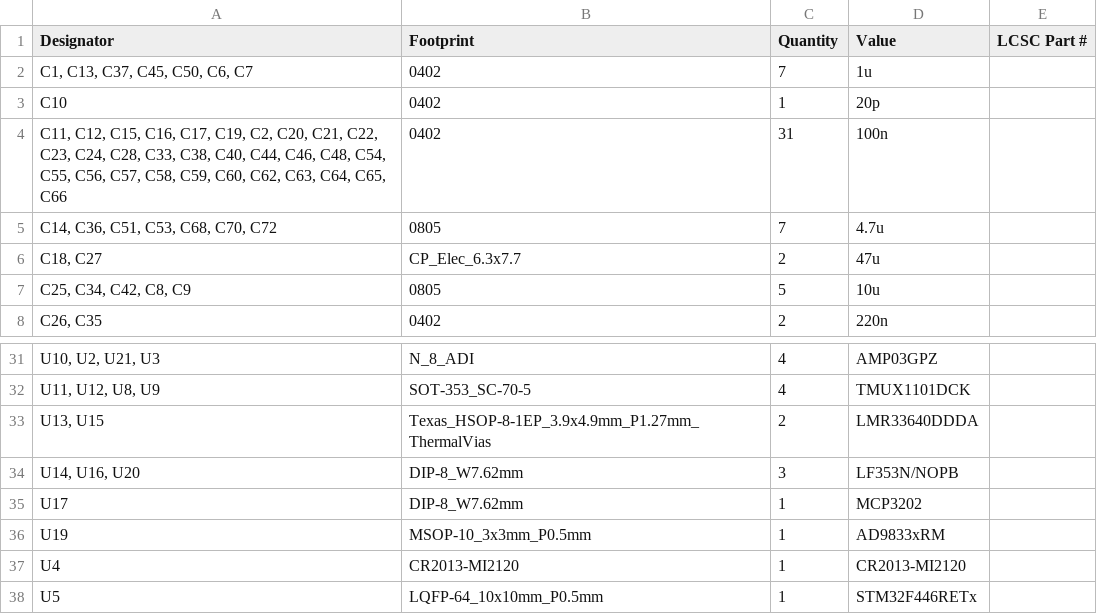
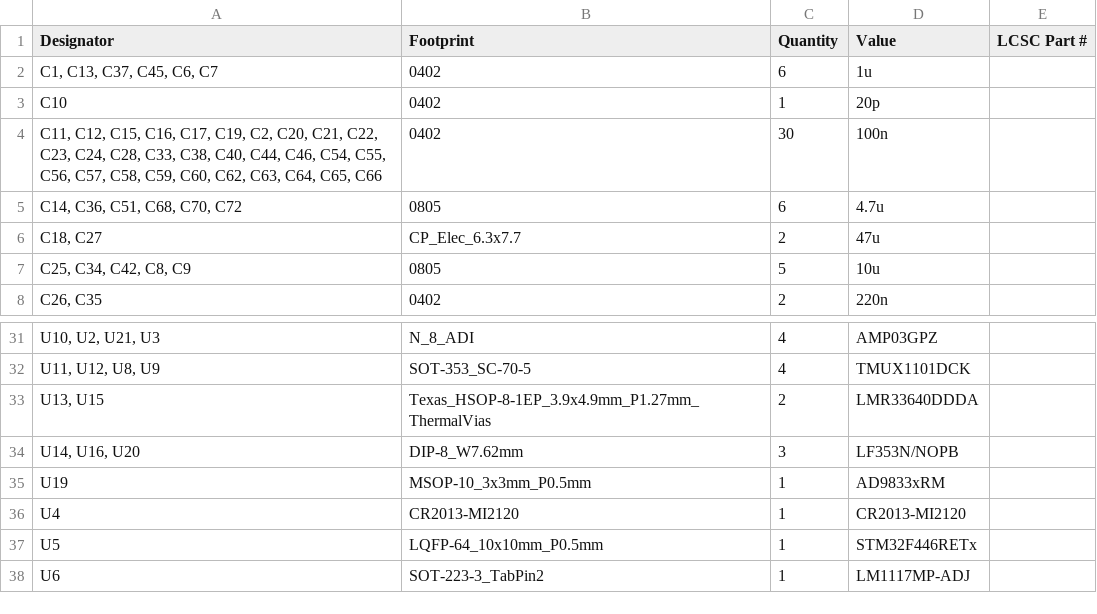
Before and after one commit to Jacob-Lundstrom/lcr-meter-hardware, a CSV file: lcr-meter/production/bom.csv, drawn as a sheet; only a part is shown, gaps mark what is left out; the shorter side is filled out with more unchanged rows; the diff names each change by its address in the sheet, - before the commit and + after, or states it on an @@ line.

```diff
--- a/lcr-meter/production/bom.csv
+++ b/lcr-meter/production/bom.csv
-A2 (Designator): C1, C13, C37, C45, C50, C6, C7
+A2 (Designator): C1, C13, C37, C45, C6, C7
-C2 (Quantity): 7
+C2 (Quantity): 6
-A4 (Designator): …C44, C46, C48, C54, C55,…
+A4 (Designator): …C44, C46, C54, C55,…
-C4 (Quantity): 31
+C4 (Quantity): 30
-A5 (Designator): C14, C36, C51, C53, C68, C70, C72
+A5 (Designator): C14, C36, C51, C68, C70, C72
-C5 (Quantity): 7
+C5 (Quantity): 6
-row 35: U17 | DIP-8_W7.62mm | 1 | MCP3202
```
Also changed, not shown: lcr-meter/production/designators.csv, lcr-meter/production/positions.csv, 19 other files.
